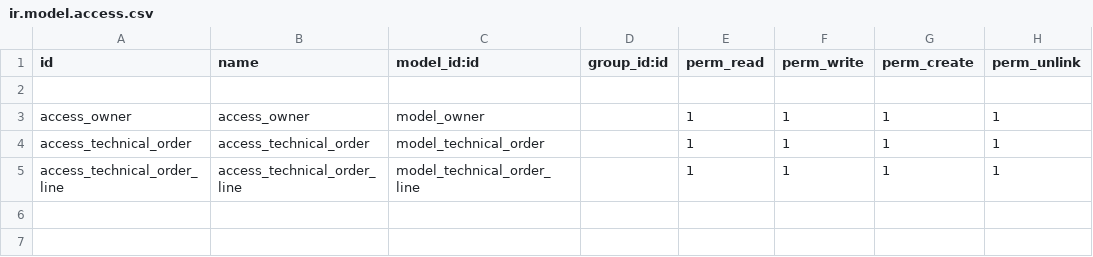
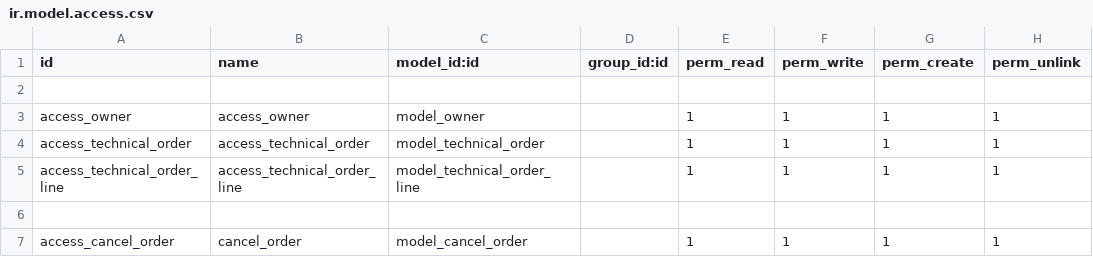
Before and after one commit to salahhaitham/Wooden_Tools_Store, a CSV file: security/ir.model.access.csv, drawn as a sheet.

Commit message:
TO report , sale order

```diff
--- a/security/ir.model.access.csv
+++ b/security/ir.model.access.csv
@@ -5 +5,3 @@ access_technical_order,access_technical_order,model_technical_order,,1,1,1,1
 access_technical_order_line,access_technical_order_line,model_technical_order_line,,1,1,1,1
+
+access_cancel_order,cancel_order,model_cancel_order,,1,1,1,1
```
Also changed, not shown: 11 other files.
